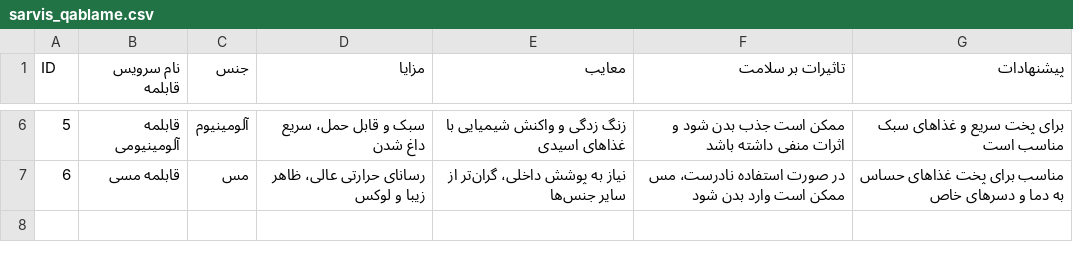
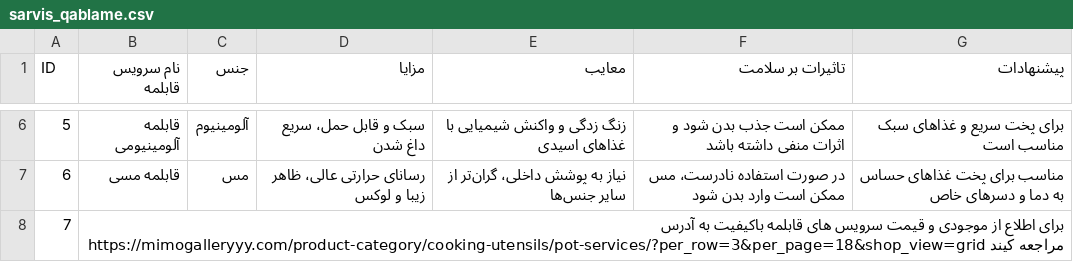
Before and after one commit to saiedsaeedwork/Pot-service, a CSV file: sarvis_qablame.csv, drawn as a sheet; only a part is shown, gaps mark what is left out.

Commit message:
Update sarvis_qablame.csv
https://mimogalleryyy.com/product-category/cooking-utensils/pot-services/?per_row=3&per_page=18&shop_view=grid
لیست قیمت و موجودی سرویس های قابلمه باکیفیت میموگالری

```diff
--- a/sarvis_qablame.csv
+++ b/sarvis_qablame.csv
@@ -7 +7,2 @@ ID,نام سرویس قابلمه,جنس,مزایا,معایب,تاثیرات ب
 6,قابلمه مسی,مس,رسانای حرارتی عالی، ظاهر زیبا و لوکس,نیاز به پوشش داخلی، گران‌تر از سایر جنس‌ها,در صورت استفاده نادرست، مس ممکن است وارد بدن شود,مناسب برای پخت غذاهای حساس به دما و دسرهای خاص
+7,برای اطلاع از موجودی و قیمت سرویس های قابلمه باکیفیت به آدرس https://mimogalleryyy.com/product-category/cooking-utensils/pot-services/?per_row=3&per_page=18&shop_view=grid مراجعه کیند,
```
